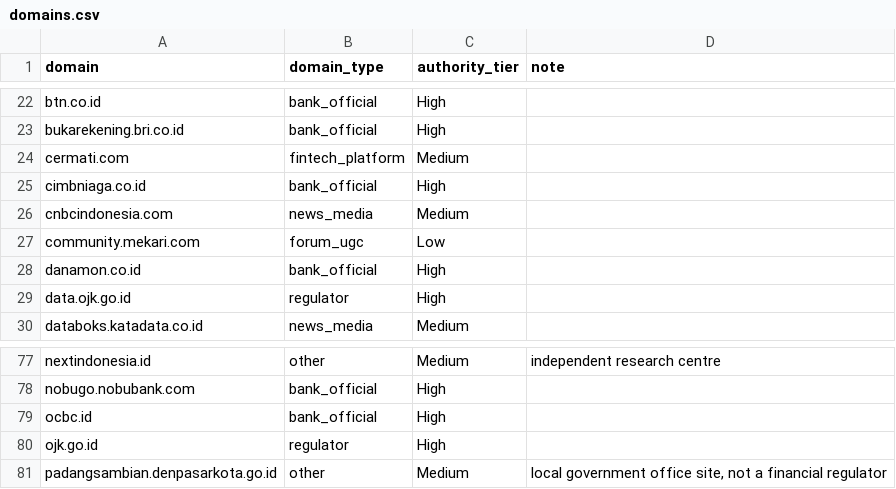
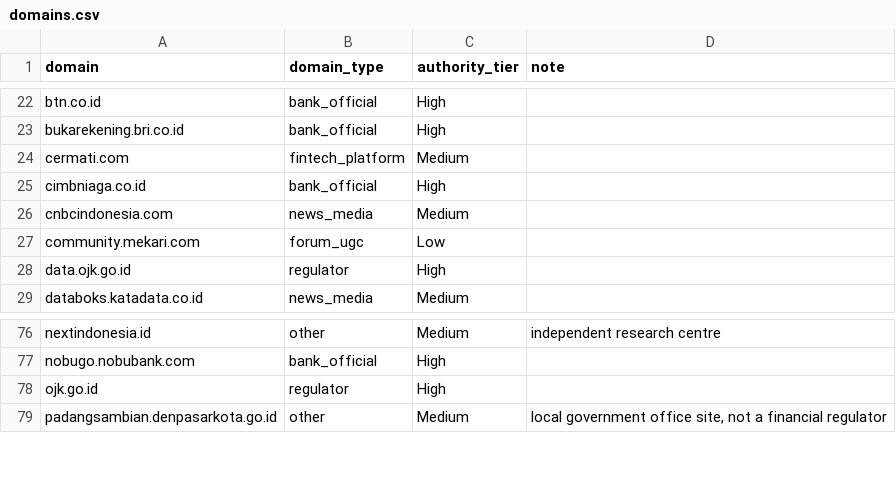
Before and after one commit to rgmwnn/geo-bank-visibility, a CSV file: config/domains.csv, drawn as a sheet; only a part is shown, gaps mark what is left out.

```diff
--- a/config/domains.csv
+++ b/config/domains.csv
@@ -27,3 +27,2 @@ cnbcindonesia.com,news_media,Medium,
 community.mekari.com,forum_ugc,Low,
-danamon.co.id,bank_official,High,
 data.ojk.go.id,regulator,High,
@@ -78,3 +77,2 @@ nextindonesia.id,other,Medium,independent research centre
 nobugo.nobubank.com,bank_official,High,
-ocbc.id,bank_official,High,
 ojk.go.id,regulator,High,
```
Also changed, not shown: data/interim/citations.csv, data/interim/mentions.csv, 11 other files.
